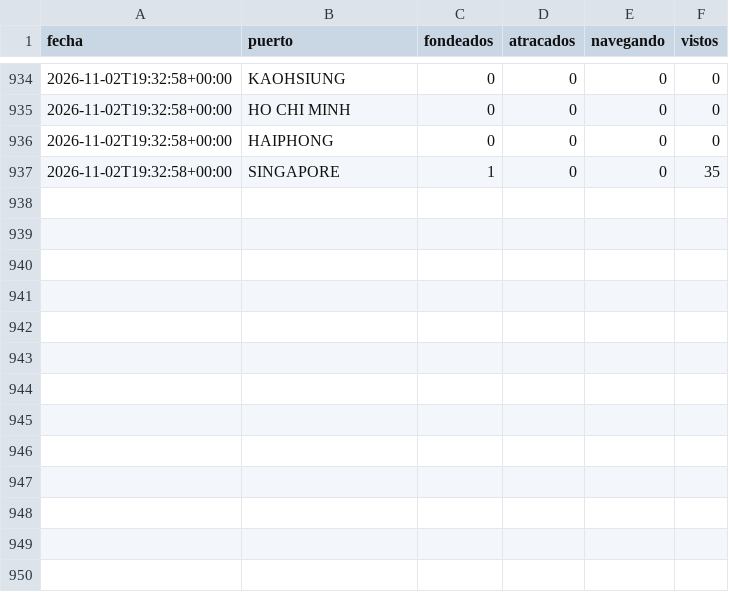
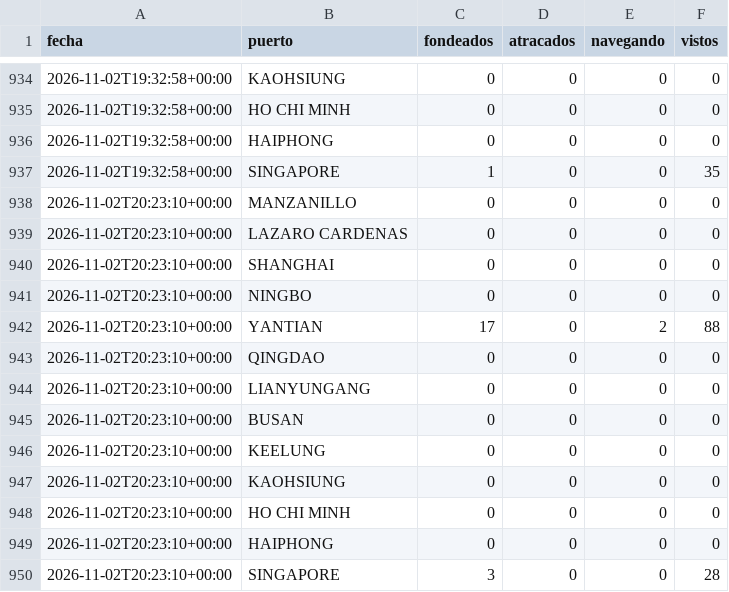
Before and after one commit to jart0988aj-maker/monitoreo-buques, a CSV file: docs/data/historial/congestion.csv, drawn as a sheet; only a part is shown, gaps mark what is left out; the diff names each change by its address in the sheet, - before the commit and + after, or states it on an @@ line.

```diff
--- a/docs/data/historial/congestion.csv
+++ b/docs/data/historial/congestion.csv
+row 938: 2026-11-02T20:23:10+00:00 | MANZANILLO | 0 | 0 | 0 | 0
+row 939: 2026-11-02T20:23:10+00:00 | LAZARO CARDENAS | 0 | 0 | 0 | 0
+row 940: 2026-11-02T20:23:10+00:00 | SHANGHAI | 0 | 0 | 0 | 0
+row 941: 2026-11-02T20:23:10+00:00 | NINGBO | 0 | 0 | 0 | 0
+row 942: 2026-11-02T20:23:10+00:00 | YANTIAN | 17 | 0 | 2 | 88
+row 943: 2026-11-02T20:23:10+00:00 | QINGDAO | 0 | 0 | 0 | 0
+row 944: 2026-11-02T20:23:10+00:00 | LIANYUNGANG | 0 | 0 | 0 | 0
+row 945: 2026-11-02T20:23:10+00:00 | BUSAN | 0 | 0 | 0 | 0
+row 946: 2026-11-02T20:23:10+00:00 | KEELUNG | 0 | 0 | 0 | 0
+row 947: 2026-11-02T20:23:10+00:00 | KAOHSIUNG | 0 | 0 | 0 | 0
+row 948: 2026-11-02T20:23:10+00:00 | HO CHI MINH | 0 | 0 | 0 | 0
+row 949: 2026-11-02T20:23:10+00:00 | HAIPHONG | 0 | 0 | 0 | 0
+row 950: 2026-11-02T20:23:10+00:00 | SINGAPORE | 3 | 0 | 0 | 28
```
Also changed, not shown: 3 other files.
